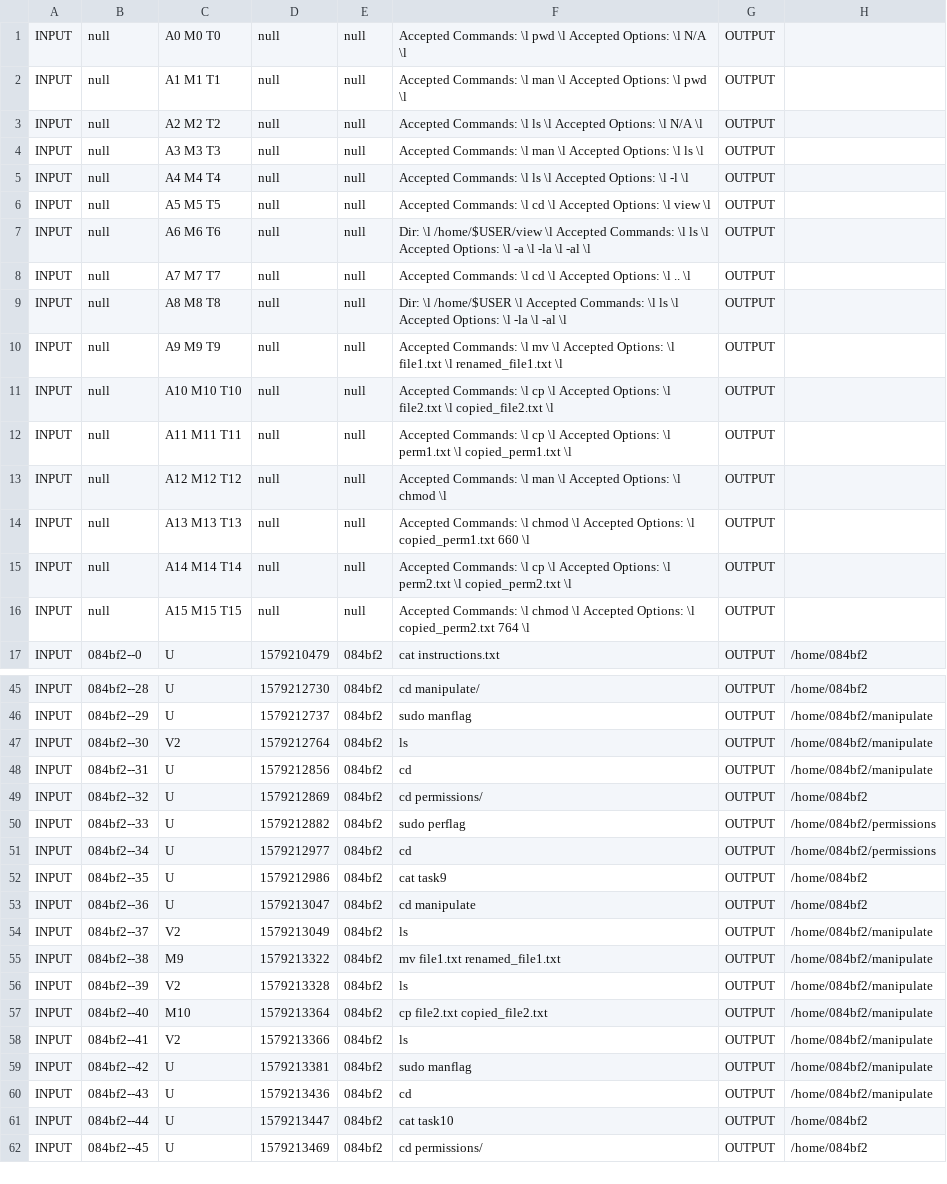
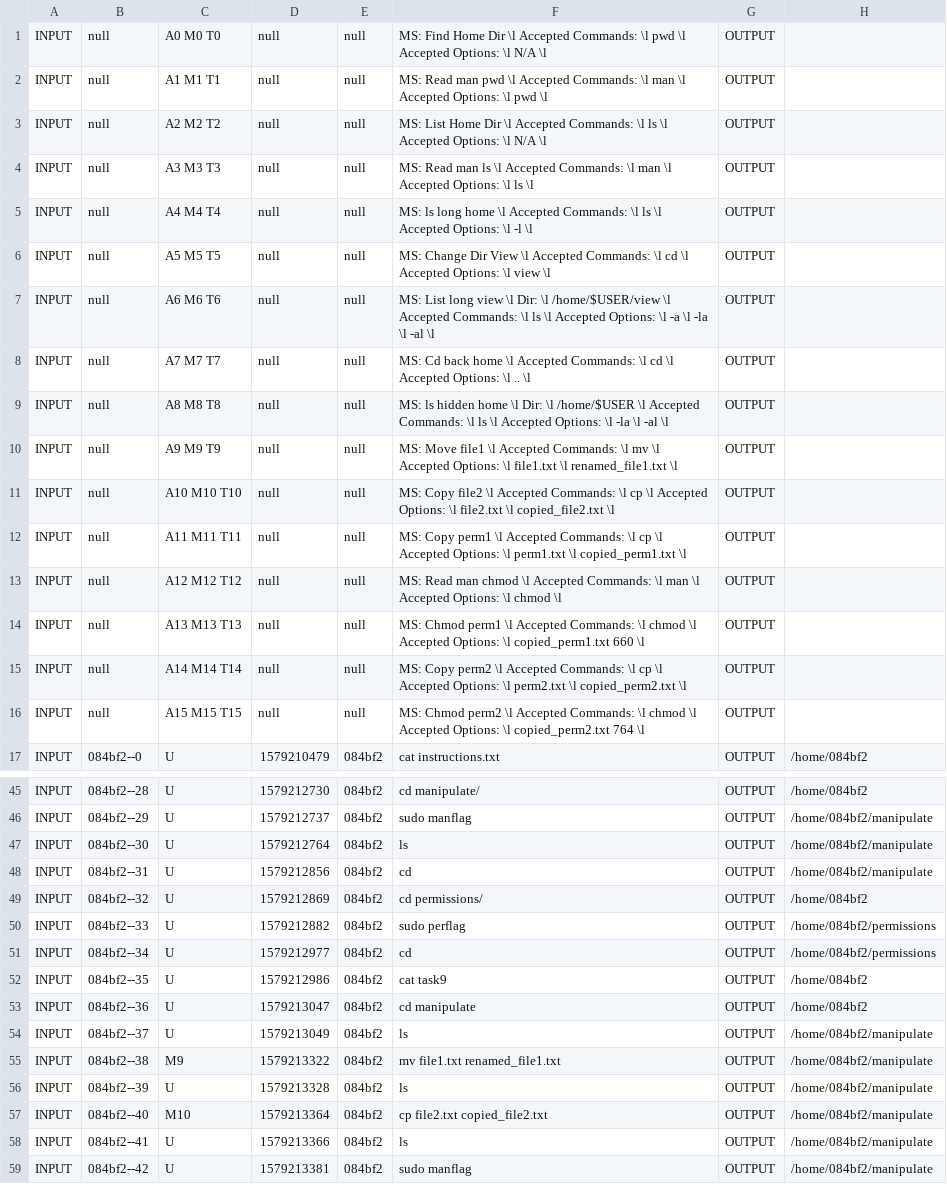
Before and after one commit to edurange/edurange-flask, a CSV file: log_analysis/new-edu-test/084bf2.csv, drawn as a sheet; only a part is shown, gaps mark what is left out; the shorter side is filled out with more unchanged rows; the diff covers the shown part only.

```diff
--- a/log_analysis/new-edu-test/084bf2.csv
+++ b/log_analysis/new-edu-test/084bf2.csv
@@ -1,17 +1,17 @@
-INPUT|null|A0 M0 T0|null|null|Accepted Commands: \l pwd \l Accepted Options: \l N/A \l|OUTPUT
-INPUT|null|A1 M1 T1|null|null|Accepted Commands: \l man \l Accepted Options: \l pwd \l|OUTPUT
-INPUT|null|A2 M2 T2|null|null|Accepted Commands: \l ls \l Accepted Options: \l N/A \l|OUTPUT
-INPUT|null|A3 M3 T3|null|null|Accepted Commands: \l man \l Accepted Options: \l ls \l|OUTPUT
-INPUT|null|A4 M4 T4|null|null|Accepted Commands: \l ls \l Accepted Options: \l -l \l|OUTPUT
-INPUT|null|A5 M5 T5|null|null|Accepted Commands: \l cd \l Accepted Options: \l view \l|OUTPUT
-INPUT|null|A6 M6 T6|null|null|Dir: \l /home/$USER/view \l Accepted Commands: \l ls \l Accepted Options: \l -a \l -la \l -al \l|OUTPUT
-INPUT|null|A7 M7 T7|null|null|Accepted Commands: \l cd \l Accepted Options: \l .. \l|OUTPUT
-INPUT|null|A8 M8 T8|null|null|Dir: \l /home/$USER \l Accepted Commands: \l ls \l Accepted Options: \l -la \l -al \l|OUTPUT
-INPUT|null|A9 M9 T9|null|null|Accepted Commands: \l mv \l Accepted Options: \l file1.txt \l renamed_file1.txt \l|OUTPUT
-INPUT|null|A10 M10 T10|null|null|Accepted Commands: \l cp \l Accepted Options: \l file2.txt \l copied_file2.txt \l|OUTPUT
-INPUT|null|A11 M11 T11|null|null|Accepted Commands: \l cp \l Accepted Options: \l perm1.txt \l copied_perm1.txt \l|OUTPUT
-INPUT|null|A12 M12 T12|null|null|Accepted Commands: \l man \l Accepted Options: \l chmod \l|OUTPUT
-INPUT|null|A13 M13 T13|null|null|Accepted Commands: \l chmod \l Accepted Options: \l copied_perm1.txt 660 \l|OUTPUT
-INPUT|null|A14 M14 T14|null|null|Accepted Commands: \l cp \l Accepted Options: \l perm2.txt \l copied_perm2.txt \l|OUTPUT
-INPUT|null|A15 M15 T15|null|null|Accepted Commands: \l chmod \l Accepted Options: \l copied_perm2.txt 764 \l|OUTPUT
+INPUT|null|A0 M0 T0|null|null|MS: Find Home Dir \l Accepted Commands: \l pwd \l Accepted Options: \l N/A \l|OUTPUT
+INPUT|null|A1 M1 T1|null|null|MS: Read man pwd \l Accepted Commands: \l man \l Accepted Options: \l pwd \l|OUTPUT
+INPUT|null|A2 M2 T2|null|null|MS: List Home Dir \l Accepted Commands: \l ls \l Accepted Options: \l N/A \l|OUTPUT
+INPUT|null|A3 M3 T3|null|null|MS: Read man ls \l Accepted Commands: \l man \l Accepted Options: \l ls \l|OUTPUT
+INPUT|null|A4 M4 T4|null|null|MS: ls long home \l Accepted Commands: \l ls \l Accepted Options: \l -l \l|OUTPUT
+INPUT|null|A5 M5 T5|null|null|MS: Change Dir View \l Accepted Commands: \l cd \l Accepted Options: \l view \l|OUTPUT
+INPUT|null|A6 M6 T6|null|null|MS: List long view \l Dir: \l /home/$USER/view \l Accepted Commands: \l ls \l Accepted Options: \l -a \l -la \l -al \l|OUTPUT
+INPUT|null|A7 M7 T7|null|null|MS: Cd back home \l Accepted Commands: \l cd \l Accepted Options: \l .. \l|OUTPUT
+INPUT|null|A8 M8 T8|null|null|MS: ls hidden home \l Dir: \l /home/$USER \l Accepted Commands: \l ls \l Accepted Options: \l -la \l -al \l|OUTPUT
+INPUT|null|A9 M9 T9|null|null|MS: Move file1 \l Accepted Commands: \l mv \l Accepted Options: \l file1.txt \l renamed_file1.txt \l|OUTPUT
+INPUT|null|A10 M10 T10|null|null|MS: Copy file2 \l Accepted Commands: \l cp \l Accepted Options: \l file2.txt \l copied_file2.txt \l|OUTPUT
+INPUT|null|A11 M11 T11|null|null|MS: Copy perm1 \l Accepted Commands: \l cp \l Accepted Options: \l perm1.txt \l copied_perm1.txt \l|OUTPUT
+INPUT|null|A12 M12 T12|null|null|MS: Read man chmod \l Accepted Commands: \l man \l Accepted Options: \l chmod \l|OUTPUT
+INPUT|null|A13 M13 T13|null|null|MS: Chmod perm1 \l Accepted Commands: \l chmod \l Accepted Options: \l copied_perm1.txt 660 \l|OUTPUT
+INPUT|null|A14 M14 T14|null|null|MS: Copy perm2 \l Accepted Commands: \l cp \l Accepted Options: \l perm2.txt \l copied_perm2.txt \l|OUTPUT
+INPUT|null|A15 M15 T15|null|null|MS: Chmod perm2 \l Accepted Commands: \l chmod \l Accepted Options: \l copied_perm2.txt 764 \l|OUTPUT
 INPUT|084bf2--0|U|1579210479|084bf2|cat instructions.txt|OUTPUT|/home/084bf2
@@ -46,3 +46,3 @@ INPUT|084bf2--28|U|1579212730|084bf2|cd manipulate/|OUTPUT|/home/084bf2
 INPUT|084bf2--29|U|1579212737|084bf2|sudo manflag|OUTPUT|/home/084bf2/manipulate
-INPUT|084bf2--30|V2|1579212764|084bf2|ls|OUTPUT|/home/084bf2/manipulate
+INPUT|084bf2--30|U|1579212764|084bf2|ls|OUTPUT|/home/084bf2/manipulate
 INPUT|084bf2--31|U|1579212856|084bf2|cd|OUTPUT|/home/084bf2/manipulate
@@ -53,7 +53,7 @@ INPUT|084bf2--35|U|1579212986|084bf2|cat task9|OUTPUT|/home/084bf2
 INPUT|084bf2--36|U|1579213047|084bf2|cd manipulate|OUTPUT|/home/084bf2
-INPUT|084bf2--37|V2|1579213049|084bf2|ls|OUTPUT|/home/084bf2/manipulate
+INPUT|084bf2--37|U|1579213049|084bf2|ls|OUTPUT|/home/084bf2/manipulate
 INPUT|084bf2--38|M9 |1579213322|084bf2|mv file1.txt renamed_file1.txt|OUTPUT|/home/084bf2/manipulate
-INPUT|084bf2--39|V2|1579213328|084bf2|ls|OUTPUT|/home/084bf2/manipulate
+INPUT|084bf2--39|U|1579213328|084bf2|ls|OUTPUT|/home/084bf2/manipulate
 INPUT|084bf2--40|M10 |1579213364|084bf2|cp file2.txt copied_file2.txt|OUTPUT|/home/084bf2/manipulate
-INPUT|084bf2--41|V2|1579213366|084bf2|ls|OUTPUT|/home/084bf2/manipulate
+INPUT|084bf2--41|U|1579213366|084bf2|ls|OUTPUT|/home/084bf2/manipulate
 INPUT|084bf2--42|U|1579213381|084bf2|sudo manflag|OUTPUT|/home/084bf2/manipulate
```
Also changed, not shown: 7 edited cells elsewhere in this file, log_analysis/new-edu-test/38ab65.csv, log_analysis/new-edu-test/7068f9.csv, 24 other files.
